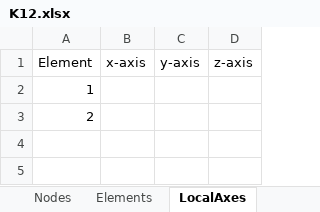
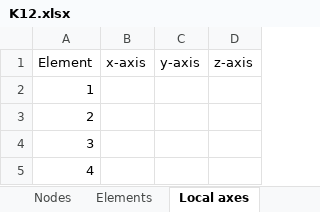
Before and after one commit to costabm/benchmark_straight_bridge, an Excel workbook: structure/K12.xlsx, sheet Local axes, drawn as a sheet; values as stored, in another font and other column widths than the file's, no borders; the diff names each change by its address in the sheet, - before the commit and + after, or states it on an @@ line.

```diff
--- a/structure/K12.xlsx (sheet Local axes)
+++ b/structure/K12.xlsx (sheet Local axes)
-sheet tab: LocalAxes
+sheet tab: Local axes
+row 4: 3
+row 5: 4
```
Also changed, not shown: sheet Wind, sheet Elements, sheet Nodes, sheet Material, other sheet tabs.
